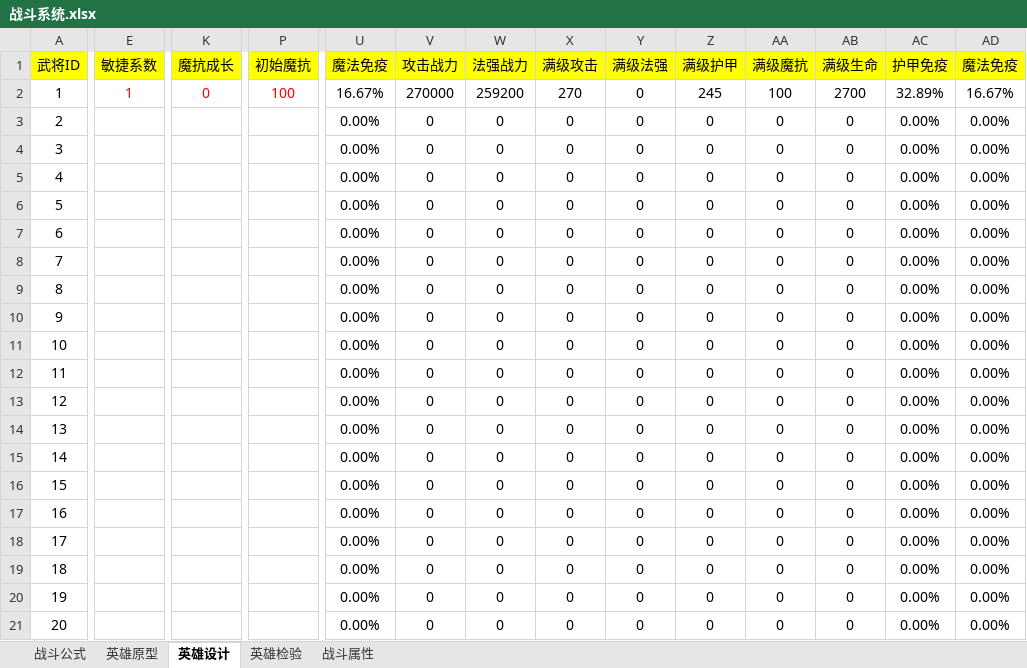
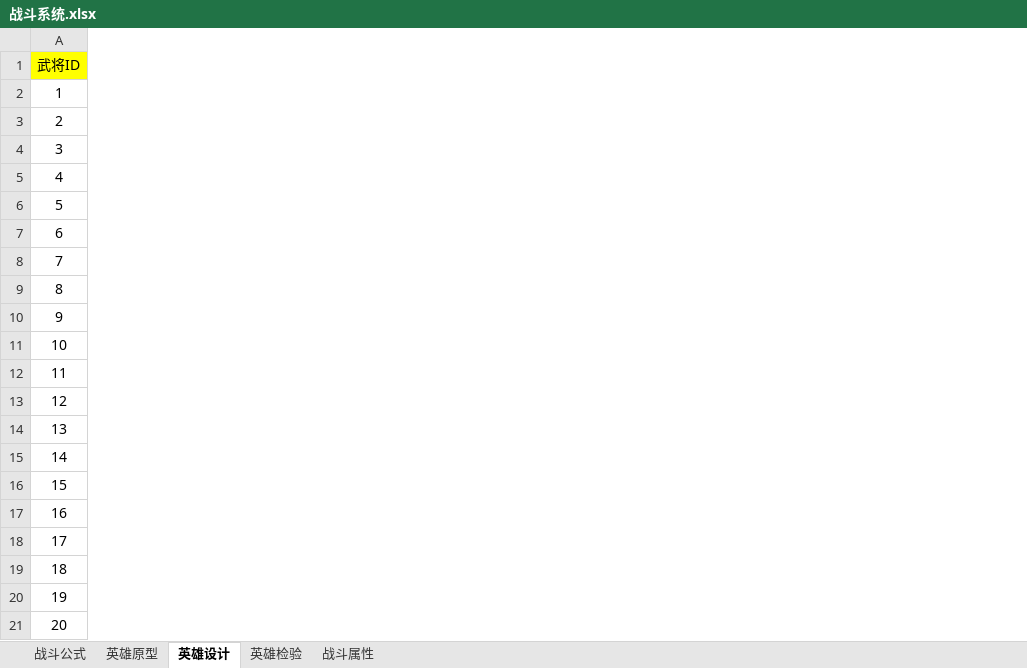
Before and after one commit to Organ-Jiawei/Project, an Excel workbook: 策划文档/数值策划/战斗系统.xlsx, sheet 英雄设计, drawn as a sheet; only a part is shown, gaps mark what is left out; values as stored, in another font and other column widths than the file's, no borders; the diff covers the shown part only; the diff names each change by its address in the sheet, - before the commit and + after, or states it on an @@ line.

```diff
--- a/策划文档/数值策划/战斗系统.xlsx (sheet 英雄设计)
+++ b/策划文档/数值策划/战斗系统.xlsx (sheet 英雄设计)
-column E (敏捷系数), row 2: 1
-column K (魔抗成长), row 2: 0
-column P (初始魔抗), row 2: 100
-column U (魔法免疫), rows 2-21: 16.67% | 0.00% | 0.00% | 0.00% | 0.00% | 0.00% | 0.00% | 0.00% | 0.00% | 0.00% | 0.00% | 0.00% | 0.00% | 0.00% | 0.00% | 0.00% | 0.00% | 0.00% | 0.00% | 0.00%
-column V (攻击战力), rows 2-21: 270000 | 0 | 0 | 0 | 0 | 0 | 0 | 0 | 0 | 0 | 0 | 0 | 0 | 0 | 0 | 0 | 0 | 0 | 0 | 0
-column W (法强战力), rows 2-21: 259200 | 0 | 0 | 0 | 0 | 0 | 0 | 0 | 0 | 0 | 0 | 0 | 0 | 0 | 0 | 0 | 0 | 0 | 0 | 0
-column X (满级攻击), rows 2-21: 270 | 0 | 0 | 0 | 0 | 0 | 0 | 0 | 0 | 0 | 0 | 0 | 0 | 0 | 0 | 0 | 0 | 0 | 0 | 0
-column Y (满级法强), rows 2-21: all 0
-column Z (满级护甲), rows 2-21: 245 | 0 | 0 | 0 | 0 | 0 | 0 | 0 | 0 | 0 | 0 | 0 | 0 | 0 | 0 | 0 | 0 | 0 | 0 | 0
-column AA (满级魔抗), rows 2-21: 100 | 0 | 0 | 0 | 0 | 0 | 0 | 0 | 0 | 0 | 0 | 0 | 0 | 0 | 0 | 0 | 0 | 0 | 0 | 0
-column AB (满级生命), rows 2-21: 2700 | 0 | 0 | 0 | 0 | 0 | 0 | 0 | 0 | 0 | 0 | 0 | 0 | 0 | 0 | 0 | 0 | 0 | 0 | 0
-column AC (护甲免疫), rows 2-21: 32.89% | 0.00% | 0.00% | 0.00% | 0.00% | 0.00% | 0.00% | 0.00% | 0.00% | 0.00% | 0.00% | 0.00% | 0.00% | 0.00% | 0.00% | 0.00% | 0.00% | 0.00% | 0.00% | 0.00%
-column AD (魔法免疫), rows 2-21: 16.67% | 0.00% | 0.00% | 0.00% | 0.00% | 0.00% | 0.00% | 0.00% | 0.00% | 0.00% | 0.00% | 0.00% | 0.00% | 0.00% | 0.00% | 0.00% | 0.00% | 0.00% | 0.00% | 0.00%
```
Also changed, not shown: 2 removed columns and 7 edited cells elsewhere in this sheet, sheet 战斗公式, sheet 英雄检验, sheet 战斗属性, formulas that keep their value, charts or pictures, 策划文档/数值用表/MAGIC_card_hero_equip.xlsx, 5 other files.
